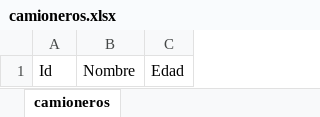
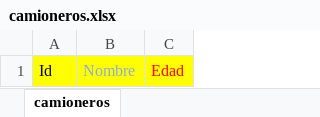
Before and after one commit to learsoft-gestion/gg-salida, an Excel workbook: templates/camioneros.xlsx, sheet camioneros, drawn as a sheet; values as stored, in another font and other column widths than the file's, no borders; the diff names each change by its address in the sheet, - before the commit and + after, or states it on an @@ line.

```diff
--- a/templates/camioneros.xlsx (sheet camioneros)
+++ b/templates/camioneros.xlsx (sheet camioneros)
-A1:C1 fill: none
+A1:C1 fill: #FFFF00
-B1 text colour: black
+B1 text colour: #8FAADC
-C1 text colour: black
+C1 text colour: #FF0000
```
Also changed, not shown: salida/salida1.xlsx, salida/salida2.xlsx, 6 other files.
